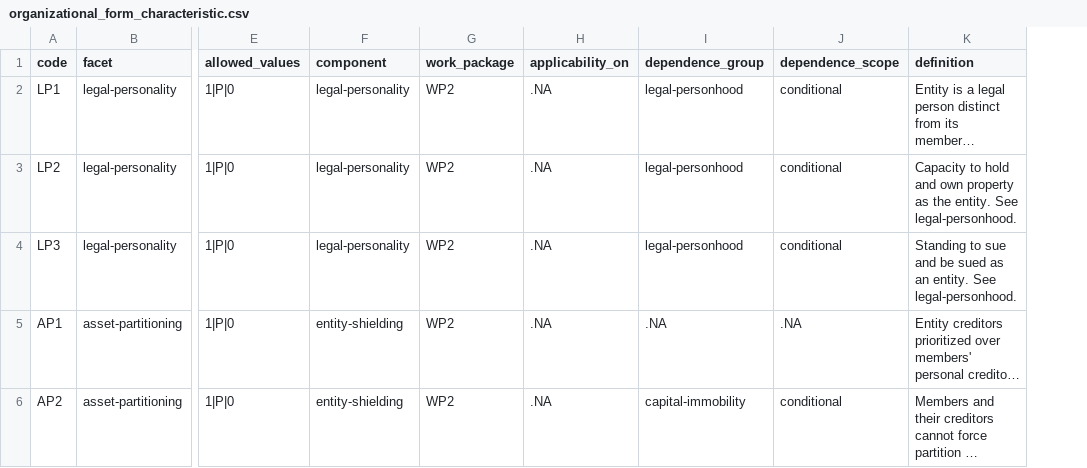
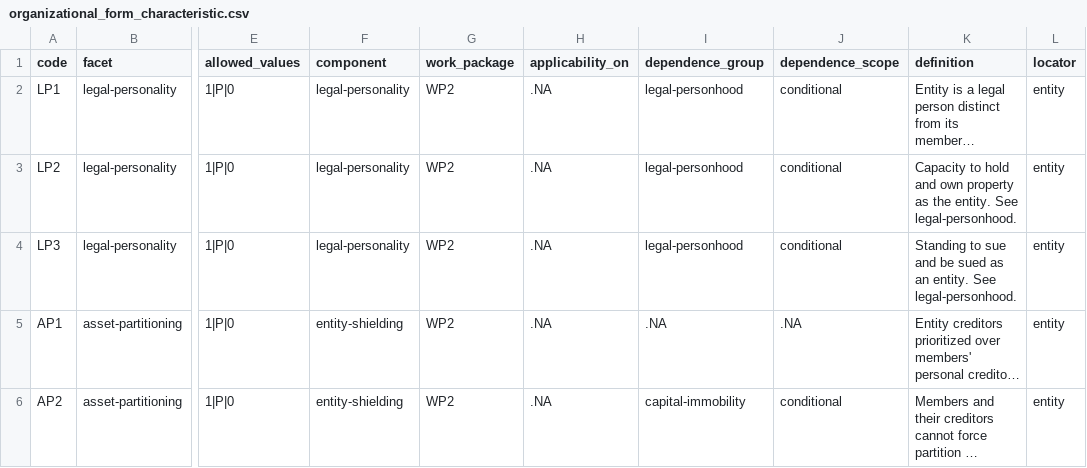
Before and after one commit to michaelschiltz/HistorEE_codebooks, a CSV file: vocabularies/organizational_form_characteristic.csv, drawn as a sheet; only a part is shown, gaps mark what is left out; long unchanged cells end in …; the diff covers the shown part only; the diff names each change by its address in the sheet, - before the commit and + after, or states it on an @@ line.

```diff
--- a/vocabularies/organizational_form_characteristic.csv
+++ b/vocabularies/organizational_form_characteristic.csv
+column L (locator), rows 2-6: all entity
```
Also changed, not shown: 2 edited cells elsewhere in this file, datasets/organizational_forms/data.csv, vocabularies/loss_mitigation_characteristic.csv, 5 other files.
